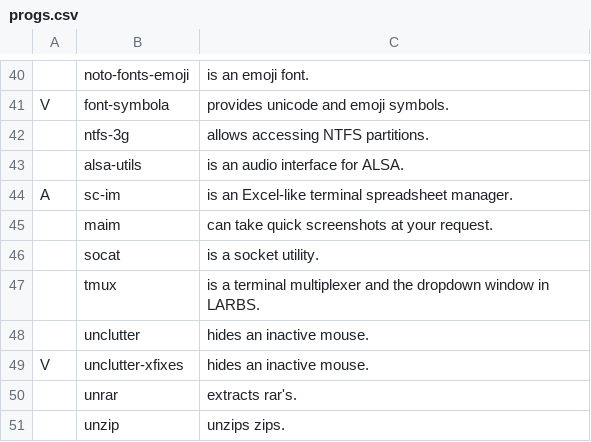
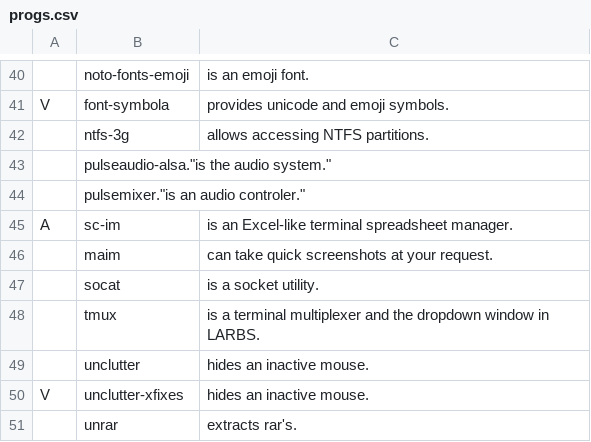
Before and after one commit to thadumi/LARBS, a CSV file: progs.csv, drawn as a sheet; only a part is shown, gaps mark what is left out; the shorter side is filled out with more unchanged rows; removed rows and columns are numbered as before the commit, all else as after; the diff names each change by its address in the sheet, - before the commit and + after, or states it on an @@ line.

Commit message:
pulseaudio now default audio system

```diff
--- a/progs.csv
+++ b/progs.csv
-row 43:  | alsa-utils | is an audio interface for ALSA.
+row 43:  | pulseaudio-alsa."is the audio system."
+row 44:  | pulsemixer."is an audio controler."
```
Also changed, not shown: 1 other file.
